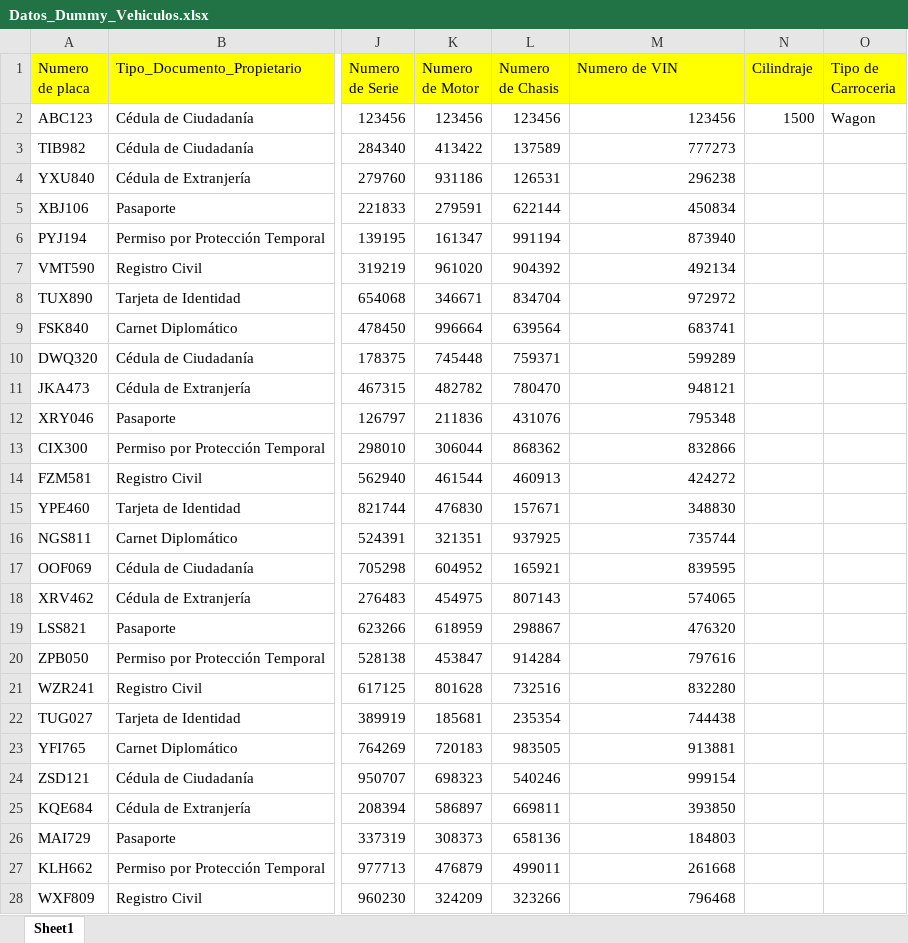
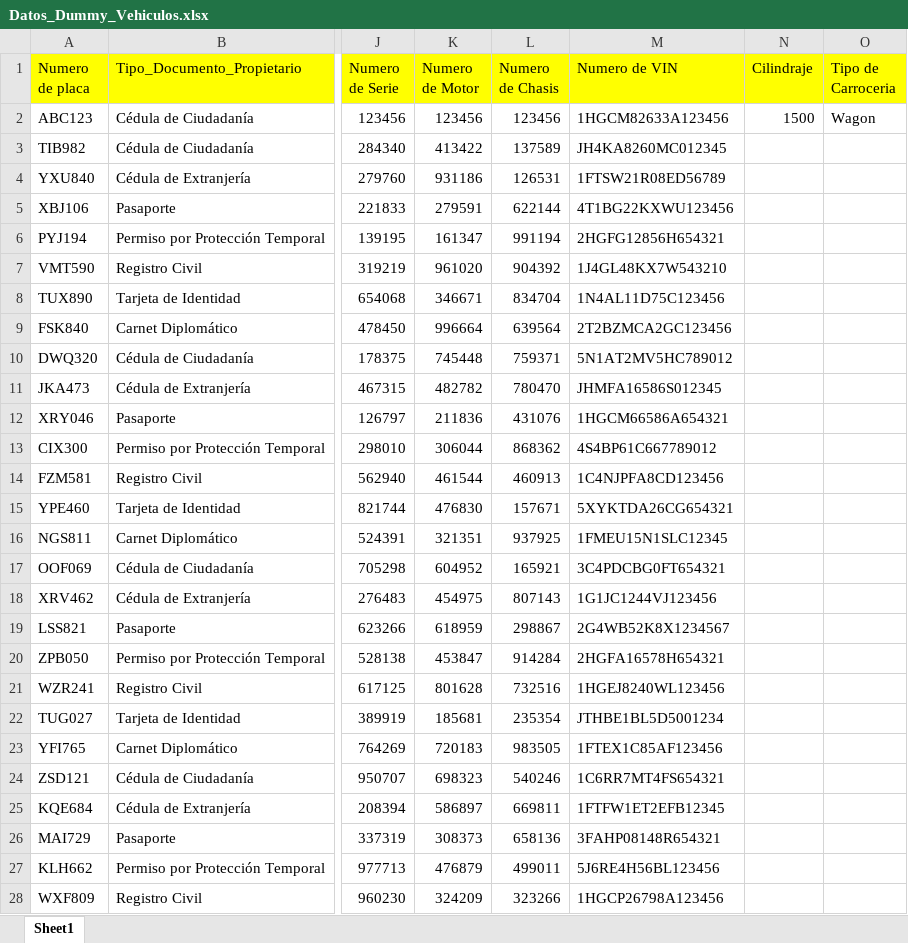
Before and after one commit to JuanDiegoGonzalez/ProyectoConsultasEnLinea, an Excel workbook: Backend/data/Datos_Dummy_Vehiculos.xlsx, sheet Sheet1, drawn as a sheet; only a part is shown, gaps mark what is left out; values as stored, in another font and other column widths than the file's, no borders; the diff covers the shown part only; the diff names each change by its address in the sheet, - before the commit and + after, or states it on an @@ line.

```diff
--- a/Backend/data/Datos_Dummy_Vehiculos.xlsx (sheet Sheet1)
+++ b/Backend/data/Datos_Dummy_Vehiculos.xlsx (sheet Sheet1)
-M2 (Numero de VIN): 123456
+M2 (Numero de VIN): 1HGCM82633A123456
-M3 (Numero de VIN): 777273
+M3 (Numero de VIN): JH4KA8260MC012345
-M4 (Numero de VIN): 296238
+M4 (Numero de VIN): 1FTSW21R08ED56789
-M5 (Numero de VIN): 450834
+M5 (Numero de VIN): 4T1BG22KXWU123456
-M6 (Numero de VIN): 873940
+M6 (Numero de VIN): 2HGFG12856H654321
-M7 (Numero de VIN): 492134
+M7 (Numero de VIN): 1J4GL48KX7W543210
-M8 (Numero de VIN): 972972
+M8 (Numero de VIN): 1N4AL11D75C123456
-M9 (Numero de VIN): 683741
+M9 (Numero de VIN): 2T2BZMCA2GC123456
-M10 (Numero de VIN): 599289
+M10 (Numero de VIN): 5N1AT2MV5HC789012
-M11 (Numero de VIN): 948121
+M11 (Numero de VIN): JHMFA16586S012345
-M12 (Numero de VIN): 795348
+M12 (Numero de VIN): 1HGCM66586A654321
-M13 (Numero de VIN): 832866
+M13 (Numero de VIN): 4S4BP61C667789012
-M14 (Numero de VIN): 424272
+M14 (Numero de VIN): 1C4NJPFA8CD123456
-M15 (Numero de VIN): 348830
+M15 (Numero de VIN): 5XYKTDA26CG654321
-M16 (Numero de VIN): 735744
+M16 (Numero de VIN): 1FMEU15N1SLC12345
-M17 (Numero de VIN): 839595
+M17 (Numero de VIN): 3C4PDCBG0FT654321
-M18 (Numero de VIN): 574065
+M18 (Numero de VIN): 1G1JC1244VJ123456
-M19 (Numero de VIN): 476320
+M19 (Numero de VIN): 2G4WB52K8X1234567
-M20 (Numero de VIN): 797616
+M20 (Numero de VIN): 2HGFA16578H654321
-M21 (Numero de VIN): 832280
+M21 (Numero de VIN): 1HGEJ8240WL123456
-M22 (Numero de VIN): 744438
+M22 (Numero de VIN): JTHBE1BL5D5001234
-M23 (Numero de VIN): 913881
+M23 (Numero de VIN): 1FTEX1C85AF123456
-M24 (Numero de VIN): 999154
+M24 (Numero de VIN): 1C6RR7MT4FS654321
-M25 (Numero de VIN): 393850
+M25 (Numero de VIN): 1FTFW1ET2EFB12345
-M26 (Numero de VIN): 184803
+M26 (Numero de VIN): 3FAHP08148R654321
-M27 (Numero de VIN): 261668
+M27 (Numero de VIN): 5J6RE4H56BL123456
-M28 (Numero de VIN): 796468
+M28 (Numero de VIN): 1HGCP26798A123456
```
Also changed, not shown: 74 edited cells elsewhere in this sheet, 1 other file.
